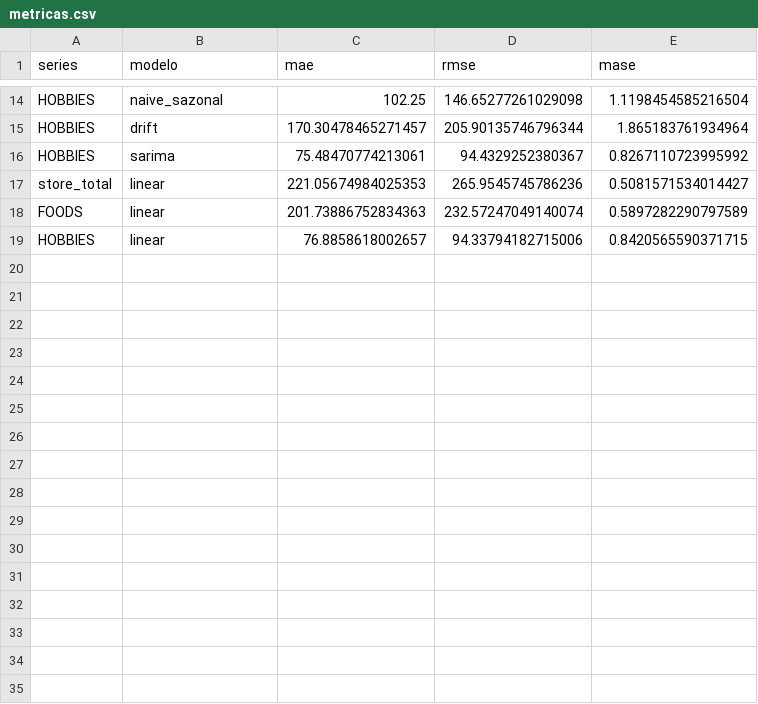
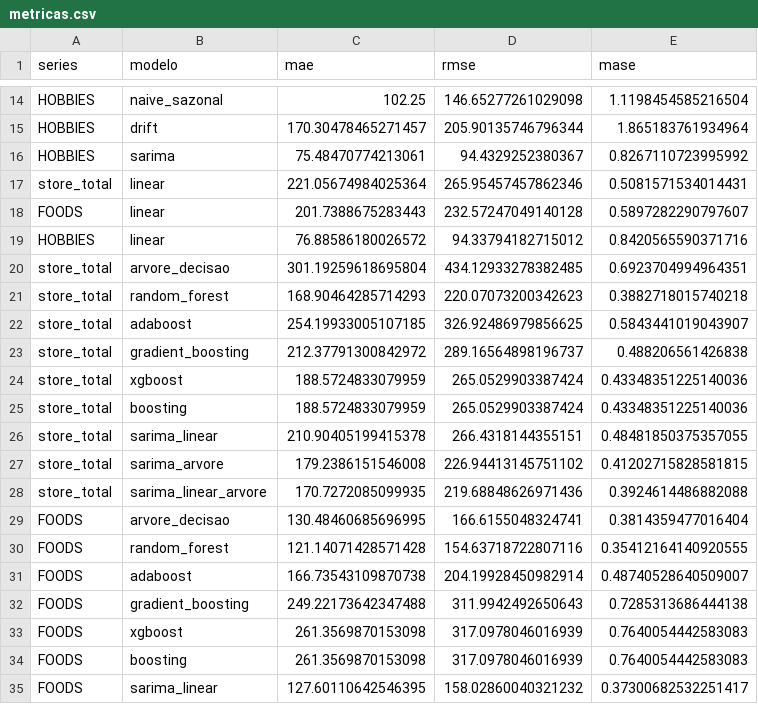
Before and after one commit to Os-Estudiosos/time-series-2026-2, a CSV file: metricas.csv, drawn as a sheet; only a part is shown, gaps mark what is left out; the diff covers the shown part only.

Commit message:
Adicionando modelos com árvores

```diff
--- a/metricas.csv
+++ b/metricas.csv
@@ -16,4 +16,20 @@ HOBBIES,drift,170.30478465271457,205.90135746796344,1.865183761934964
 HOBBIES,sarima,75.48470774213061,94.4329252380367,0.8267110723995992
-store_total,linear,221.05674984025353,265.9545745786236,0.5081571534014427
-FOODS,linear,201.73886752834363,232.57247049140074,0.5897282290797589
-HOBBIES,linear,76.8858618002657,94.33794182715006,0.8420565590371715
+store_total,linear,221.05674984025364,265.95457457862346,0.5081571534014431
+FOODS,linear,201.7388675283443,232.57247049140128,0.5897282290797607
+HOBBIES,linear,76.88586180026572,94.33794182715012,0.8420565590371716
+store_total,arvore_decisao,301.19259618695804,434.12933278382485,0.6923704994964351
+store_total,random_forest,168.90464285714293,220.07073200342623,0.3882718015740218
+store_total,adaboost,254.19933005107185,326.92486979856625,0.5843441019043907
+store_total,gradient_boosting,212.37791300842972,289.16564898196737,0.488206561426838
+store_total,xgboost,188.5724833079959,265.0529903387424,0.43348351225140036
+store_total,boosting,188.5724833079959,265.0529903387424,0.43348351225140036
+store_total,sarima_linear,210.90405199415378,266.4318144355151,0.48481850375357055
+store_total,sarima_arvore,179.2386151546008,226.94413145751102,0.41202715828581815
+store_total,sarima_linear_arvore,170.7272085099935,219.68848626971436,0.3924614486882088
+FOODS,arvore_decisao,130.48460685696995,166.6155048324741,0.3814359477016404
+FOODS,random_forest,121.14071428571428,154.63718722807116,0.35412164140920555
+FOODS,adaboost,166.73543109870738,204.19928450982914,0.48740528640509007
+FOODS,gradient_boosting,249.22173642347488,311.9942492650643,0.7285313686444138
+FOODS,xgboost,261.3569870153098,317.0978046016939,0.7640054442583083
+FOODS,boosting,261.3569870153098,317.0978046016939,0.7640054442583083
+FOODS,sarima_linear,127.60110642546395,158.02860040321232,0.37300682532251417
```
Also changed, not shown: 11 added rows elsewhere in this file, 13 other files.
